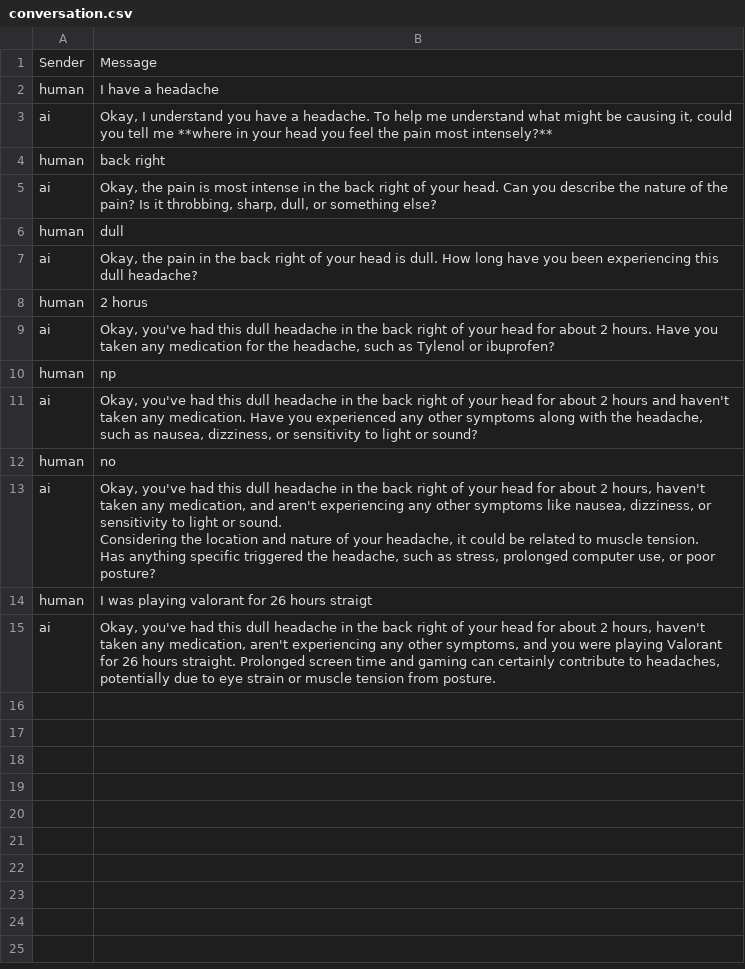
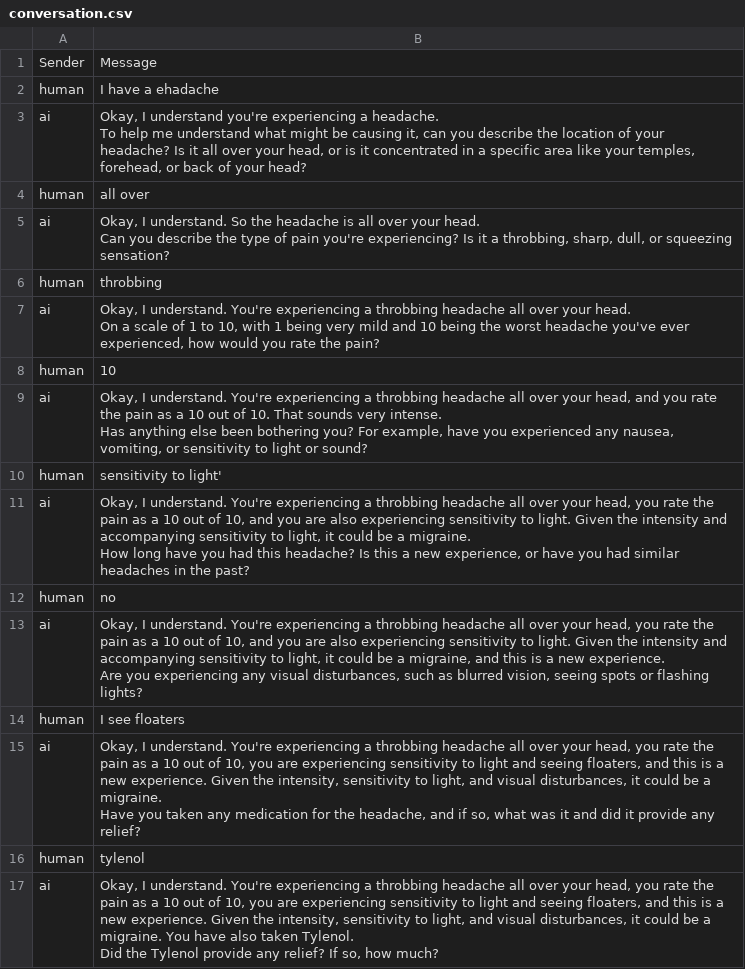
Before and after one commit to charan00000/emoryhacks, a CSV file: conversation.csv, drawn as a sheet.

```diff
--- a/conversation.csv
+++ b/conversation.csv
@@ -1,26 +1,41 @@
 Sender,Message
-human,I have a headache
-ai,"Okay, I understand you have a headache. To help me understand what might be causing it, could you tell me **where in your head you feel the pain most intensely?**
-"
-human,back right
-ai,"Okay, the pain is most intense in the back right of your head. Can you describe the nature of the pain? Is it throbbing, sharp, dull, or something else?
-"
-human,dull
-ai,"Okay, the pain in the back right of your head is dull. How long have you been experiencing this dull headache?
-"
-human,2 horus
-ai,"Okay, you've had this dull headache in the back right of your head for about 2 hours. Have you taken any medication for the headache, such as Tylenol or ibuprofen?
-"
-human,np
-ai,"Okay, you've had this dull headache in the back right of your head for about 2 hours and haven't taken any medication. Have you experienced any other symptoms along with the headache, such as nausea, dizziness, or sensitivity to light or sound?
-"
+human,I have a ehadache
+ai,"Okay, I understand you're experiencing a headache.
+
+To help me understand what might be causing it, can you describe the location of your headache? Is it all over your head, or is it concentrated in a specific area like your temples, forehead, or back of your head?
+"
+human,all over
+ai,"Okay, I understand. So the headache is all over your head.
+
+Can you describe the type of pain you're experiencing? Is it a throbbing, sharp, dull, or squeezing sensation?
+"
+human,throbbing
+ai,"Okay, I understand. You're experiencing a throbbing headache all over your head.
+
+On a scale of 1 to 10, with 1 being very mild and 10 being the worst headache you've ever experienced, how would you rate the pain?
+"
+human,10
+ai,"Okay, I understand. You're experiencing a throbbing headache all over your head, and you rate the pain as a 10 out of 10. That sounds very intense.
+
+Has anything else been bothering you? For example, have you experienced any nausea, vomiting, or sensitivity to light or sound?
+"
+human,sensitivity to light'
+ai,"Okay, I understand. You're experiencing a throbbing headache all over your head, you rate the pain as a 10 out of 10, and you are also experiencing sensitivity to light. Given the intensity and accompanying sensitivity to light, it could be a migraine.
+
+How long have you had this headache? Is this a new experience, or have you had similar headaches in the past?
+"
 human,no
-ai,"Okay, you've had this dull headache in the back right of your head for about 2 hours, haven't taken any medication, and aren't experiencing any other symptoms like nausea, dizziness, or sensitivity to light or sound.
-
-Considering the location and nature of your headache, it could be related to muscle tension.
-
-Has anything specific triggered the headache, such as stress, prolonged computer use, or poor posture?
-"
-human,I was playing valorant for 26 hours straigt
-ai,"Okay, you've had this dull headache in the back right of your head for about 2 hours, haven't taken any medication, aren't experiencing any other symptoms, and you were playing Valorant for 26 hours straight. Prolonged screen time and gaming can certainly contribute to headaches, potentially due to eye strain or muscle tension from posture.
-"
+ai,"Okay, I understand. You're experiencing a throbbing headache all over your head, you rate the pain as a 10 out of 10, and you are also experiencing sensitivity to light. Given the intensity and accompanying sensitivity to light, it could be a migraine, and this is a new experience.
+
+Are you experiencing any visual disturbances, such as blurred vision, seeing spots or flashing lights?
+"
+human,I see floaters
+ai,"Okay, I understand. You're experiencing a throbbing headache all over your head, you rate the pain as a 10 out of 10, you are experiencing sensitivity to light and seeing floaters, and this is a new experience. Given the intensity, sensitivity to light, and visual disturbances, it could be a migraine.
+
+Have you taken any medication for the headache, and if so, what was it and did it provide any relief?
+"
+human,tylenol
+ai,"Okay, I understand. You're experiencing a throbbing headache all over your head, you rate the pain as a 10 out of 10, you are experiencing sensitivity to light and seeing floaters, and this is a new experience. Given the intensity, sensitivity to light, and visual disturbances, it could be a migraine. You have also taken Tylenol.
+
+Did the Tylenol provide any relief? If so, how much?
+"
```
Also changed, not shown: 5 other files.
